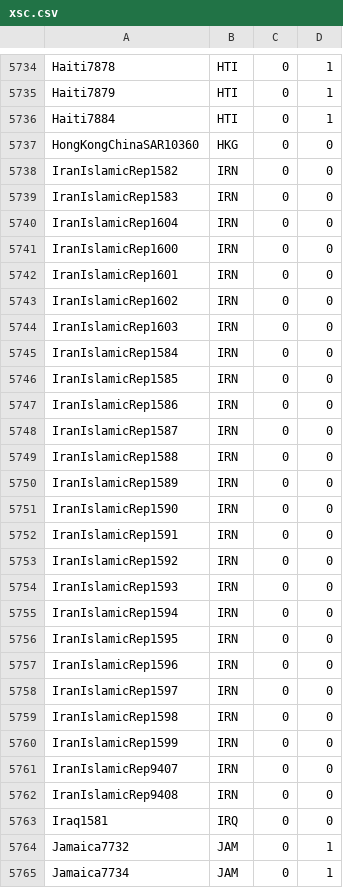
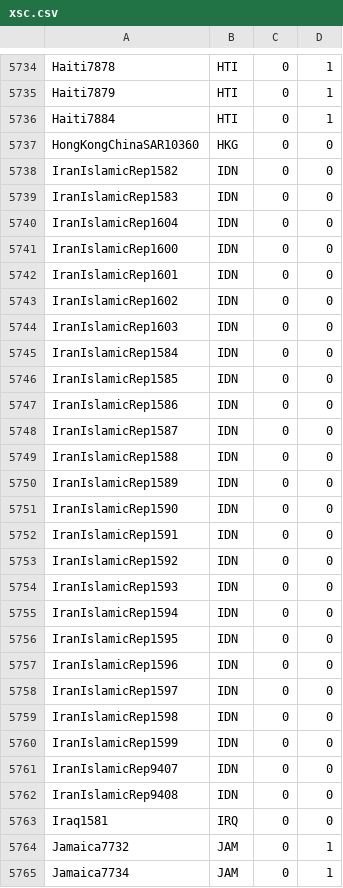
Before and after one commit to raddleverse/MimiCIAM.jl, a CSV file: data/input/xsc.csv, drawn as a sheet; only a part is shown, gaps mark what is left out; the diff covers the shown part only.

Commit message:
Revert "Updated XSC to correct mismatched segments as identified by Ethan Addicott and Hannah Hauptman of Yale"
This reverts commit 61f9174327048b38cd255c3fdf9d8f052c989a44.

```diff
--- a/data/input/xsc.csv
+++ b/data/input/xsc.csv
@@ -5737,27 +5737,27 @@ Haiti7884,HTI,0,1
 HongKongChinaSAR10360,HKG,0,0
-IranIslamicRep1582,IRN,0,0
-IranIslamicRep1583,IRN,0,0
-IranIslamicRep1604,IRN,0,0
-IranIslamicRep1600,IRN,0,0
-IranIslamicRep1601,IRN,0,0
-IranIslamicRep1602,IRN,0,0
-IranIslamicRep1603,IRN,0,0
-IranIslamicRep1584,IRN,0,0
-IranIslamicRep1585,IRN,0,0
-IranIslamicRep1586,IRN,0,0
-IranIslamicRep1587,IRN,0,0
-IranIslamicRep1588,IRN,0,0
-IranIslamicRep1589,IRN,0,0
-IranIslamicRep1590,IRN,0,0
-IranIslamicRep1591,IRN,0,0
-IranIslamicRep1592,IRN,0,0
-IranIslamicRep1593,IRN,0,0
-IranIslamicRep1594,IRN,0,0
-IranIslamicRep1595,IRN,0,0
-IranIslamicRep1596,IRN,0,0
-IranIslamicRep1597,IRN,0,0
-IranIslamicRep1598,IRN,0,0
-IranIslamicRep1599,IRN,0,0
-IranIslamicRep9407,IRN,0,0
-IranIslamicRep9408,IRN,0,0
+IranIslamicRep1582,IDN,0,0
+IranIslamicRep1583,IDN,0,0
+IranIslamicRep1604,IDN,0,0
+IranIslamicRep1600,IDN,0,0
+IranIslamicRep1601,IDN,0,0
+IranIslamicRep1602,IDN,0,0
+IranIslamicRep1603,IDN,0,0
+IranIslamicRep1584,IDN,0,0
+IranIslamicRep1585,IDN,0,0
+IranIslamicRep1586,IDN,0,0
+IranIslamicRep1587,IDN,0,0
+IranIslamicRep1588,IDN,0,0
+IranIslamicRep1589,IDN,0,0
+IranIslamicRep1590,IDN,0,0
+IranIslamicRep1591,IDN,0,0
+IranIslamicRep1592,IDN,0,0
+IranIslamicRep1593,IDN,0,0
+IranIslamicRep1594,IDN,0,0
+IranIslamicRep1595,IDN,0,0
+IranIslamicRep1596,IDN,0,0
+IranIslamicRep1597,IDN,0,0
+IranIslamicRep1598,IDN,0,0
+IranIslamicRep1599,IDN,0,0
+IranIslamicRep9407,IDN,0,0
+IranIslamicRep9408,IDN,0,0
 Iraq1581,IRQ,0,0
```
Also changed, not shown: 35 edited cells elsewhere in this file.
